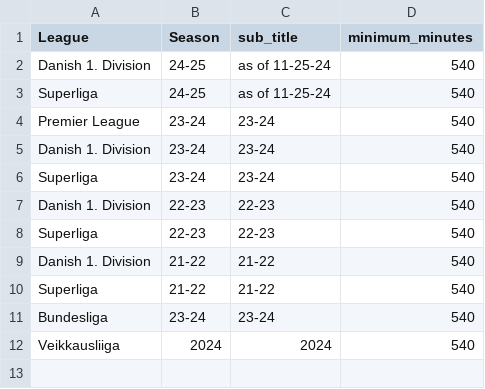
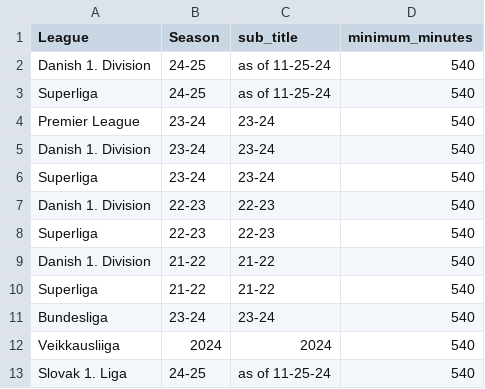
Before and after one commit to griffisben/misc-code, a CSV file: VAEP/VAEP_app_leagues.csv, drawn as a sheet.

Commit message:
add slovak

```diff
--- a/VAEP/VAEP_app_leagues.csv
+++ b/VAEP/VAEP_app_leagues.csv
@@ -12 +12,2 @@ Bundesliga,23-24,23-24,540
 Veikkausliiga,2024,2024,540
+Slovak 1. Liga,24-25,as of 11-25-24,540
```
Also changed, not shown: 1 other file.
